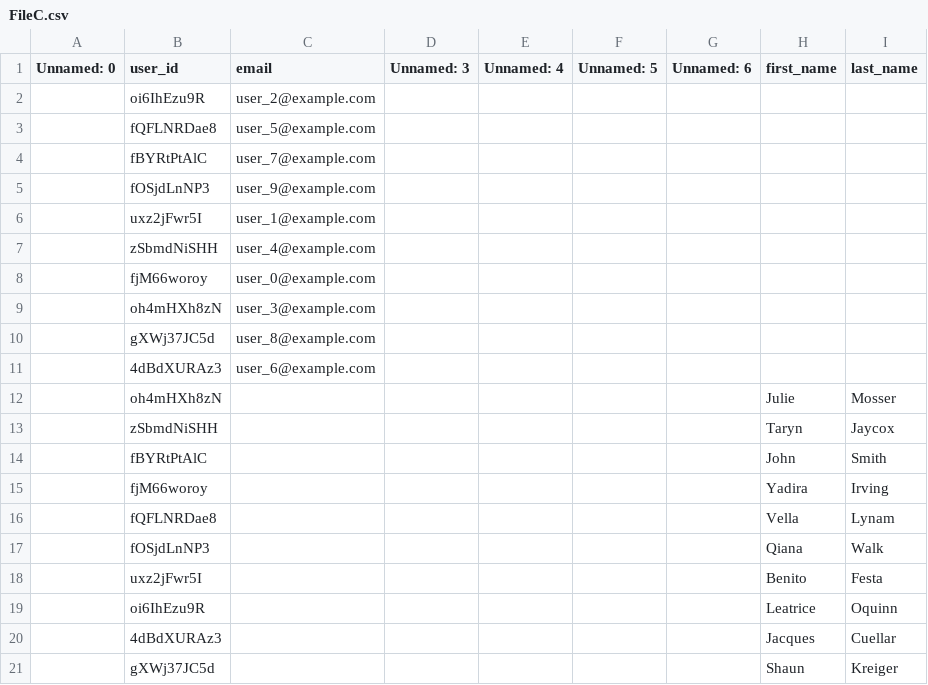
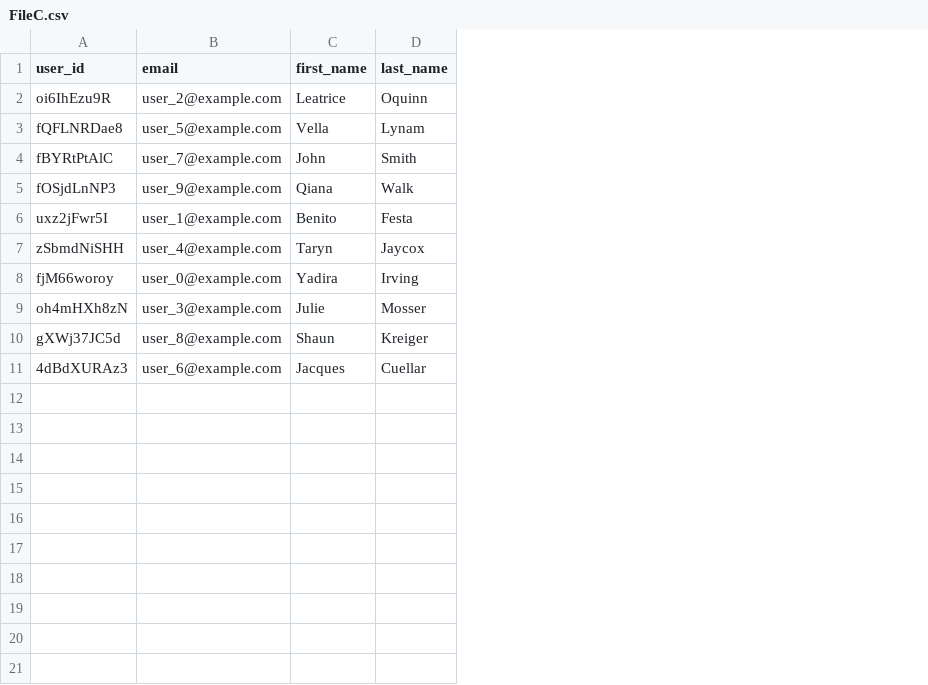
Before and after one commit to karajsch/piano, a CSV file: FileC.csv, drawn as a sheet; removed rows and columns are numbered as before the commit, all else as after; the diff names each change by its address in the sheet, - before the commit and + after, or states it on an @@ line.

Commit message:
changed pandas method from concat to merge because that makes more sense, also cleaned up blank columns in CSV's

```diff
--- a/FileC.csv
+++ b/FileC.csv
-column A (Unnamed: 0), empty
-column D (Unnamed: 3), empty
-column E (Unnamed: 4), empty
-column F (Unnamed: 5), empty
-column G (Unnamed: 6), empty
-C2 (first_name): (empty)
+C2 (first_name): Leatrice
-D2 (last_name): (empty)
+D2 (last_name): Oquinn
-C3 (first_name): (empty)
+C3 (first_name): Vella
-D3 (last_name): (empty)
+D3 (last_name): Lynam
-C4 (first_name): (empty)
+C4 (first_name): John
-D4 (last_name): (empty)
+D4 (last_name): Smith
-C5 (first_name): (empty)
+C5 (first_name): Qiana
-D5 (last_name): (empty)
+D5 (last_name): Walk
-C6 (first_name): (empty)
+C6 (first_name): Benito
-D6 (last_name): (empty)
+D6 (last_name): Festa
-row 7:  | zSbmdNiSHH | user_4@example.com
-row 8:  | fjM66woroy | user_0@example.com
-row 9:  | oh4mHXh8zN | user_3@example.com
-row 10:  | gXWj37JC5d | user_8@example.com
-row 11:  | 4dBdXURAz3 | user_6@example.com
-row 12:  | oh4mHXh8zN |  |  |  |  |  | Julie | Mosser
-B7 (email): (empty)
+B7 (email): user_4@example.com
-row 14:  | fBYRtPtAlC |  |  |  |  |  | John | Smith
-B8 (email): (empty)
+B8 (email): user_0@example.com
-row 16:  | fQFLNRDae8 |  |  |  |  |  | Vella | Lynam
-row 17:  | fOSjdLnNP3 |  |  |  |  |  | Qiana | Walk
-row 18:  | uxz2jFwr5I |  |  |  |  |  | Benito | Festa
-row 19:  | oi6IhEzu9R |  |  |  |  |  | Leatrice | Oquinn
-row 20:  | 4dBdXURAz3 |  |  |  |  |  | Jacques | Cuellar
+row 9: oh4mHXh8zN | user_3@example.com | Julie | Mosser
-B10 (email): (empty)
+B10 (email): user_8@example.com
+row 11: 4dBdXURAz3 | user_6@example.com | Jacques | Cuellar
```
Also changed, not shown: 1 other file.
